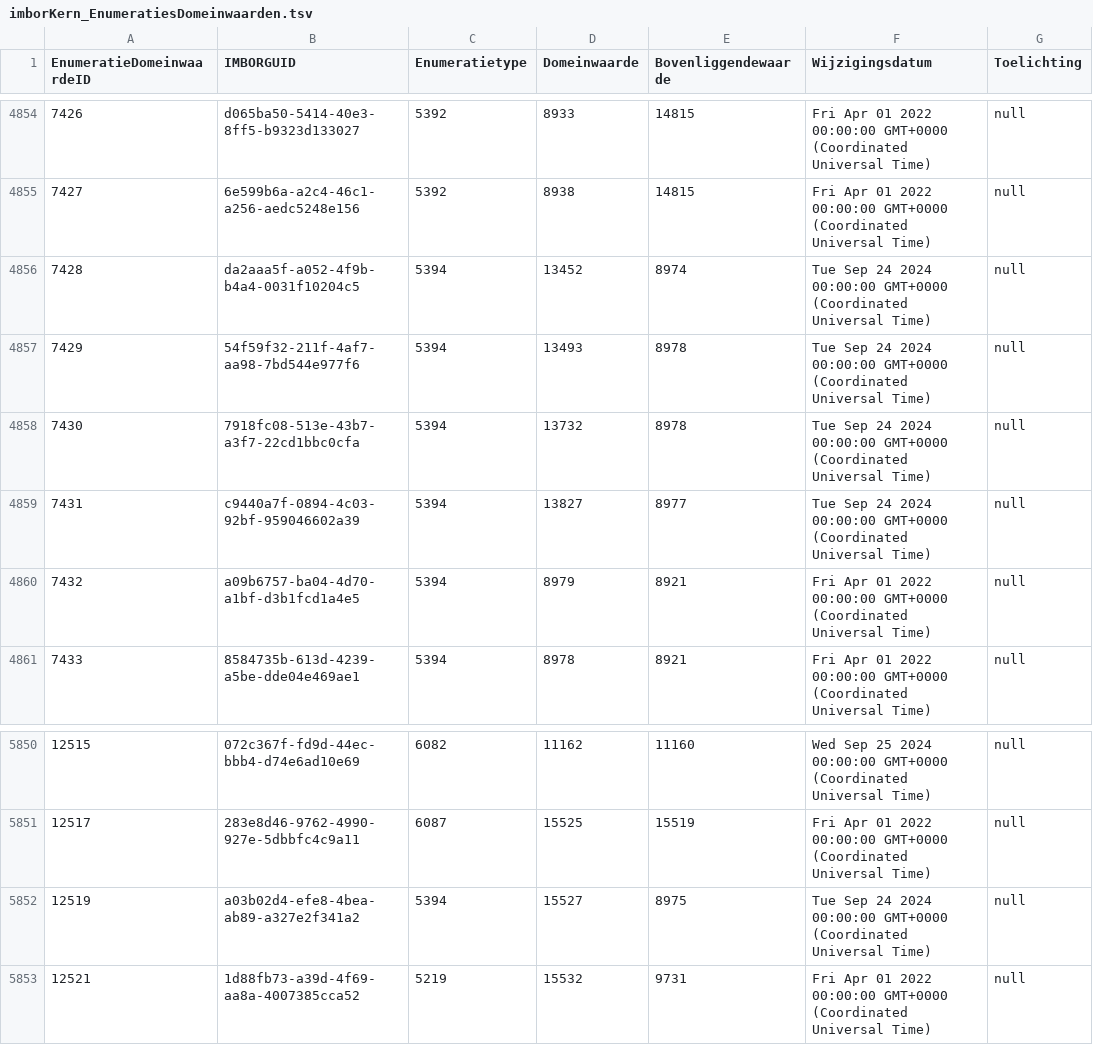
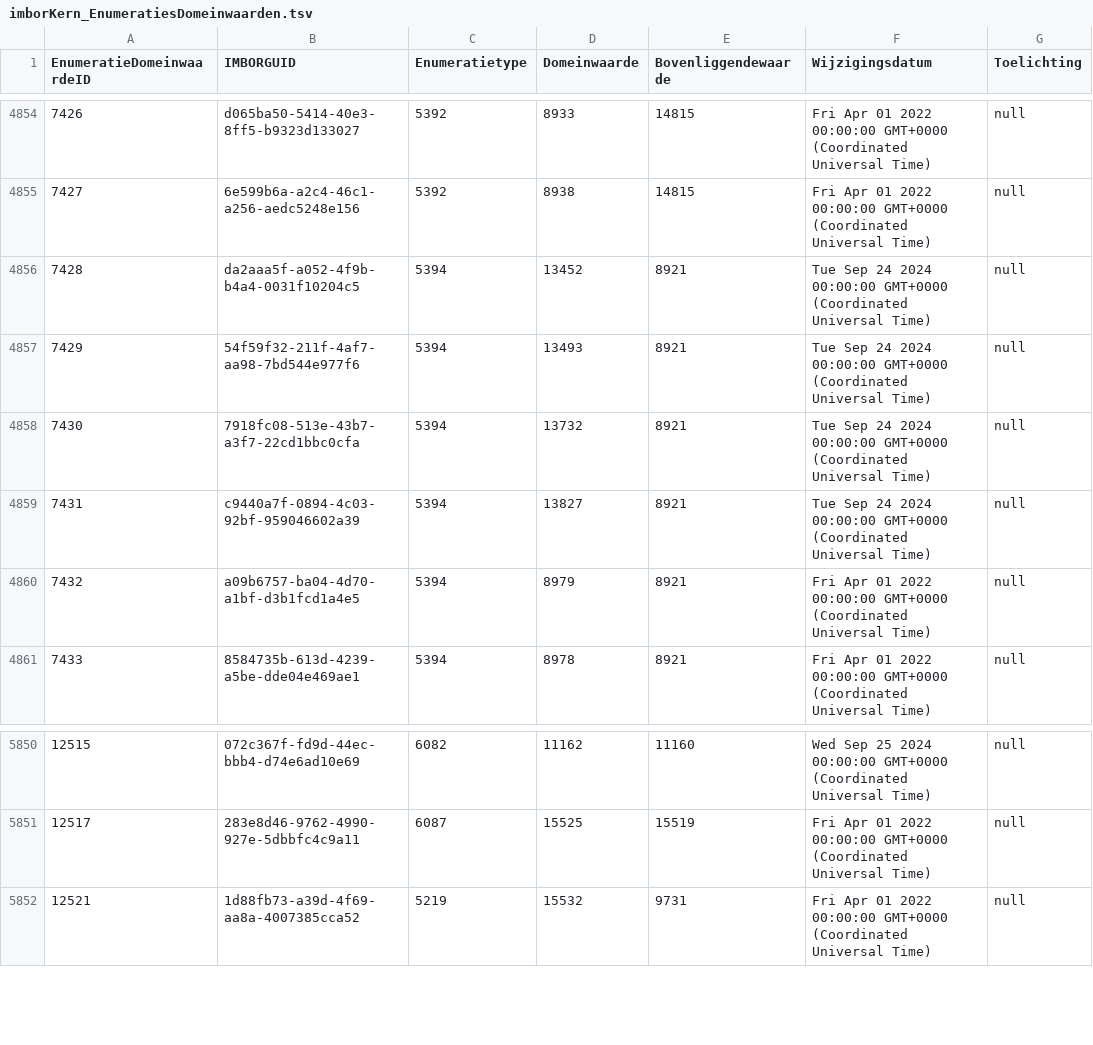
Before and after one commit to Stichting-CROW/imbor-development, a TSV file: data/tsv/imborKern_EnumeratiesDomeinwaarden.tsv, drawn as a sheet; only a part is shown, gaps mark what is left out.

```diff
--- a/data/tsv/imborKern_EnumeratiesDomeinwaarden.tsv
+++ b/data/tsv/imborKern_EnumeratiesDomeinwaarden.tsv
@@ -4855,6 +4855,6 @@ EnumeratieDomeinwaardeID	IMBORGUID	Enumeratietype	Domeinwaarde	Bovenliggendewaar
 7427	6e599b6a-a2c4-46c1-a256-aedc5248e156	5392	8938	14815	Fri Apr 01 2022 00:00:00 GMT+0000 (Coordinated Universal Time)	null
-7428	da2aaa5f-a052-4f9b-b4a4-0031f10204c5	5394	13452	8974	Tue Sep 24 2024 00:00:00 GMT+0000 (Coordinated Universal Time)	null
-7429	54f59f32-211f-4af7-aa98-7bd544e977f6	5394	13493	8978	Tue Sep 24 2024 00:00:00 GMT+0000 (Coordinated Universal Time)	null
-7430	7918fc08-513e-43b7-a3f7-22cd1bbc0cfa	5394	13732	8978	Tue Sep 24 2024 00:00:00 GMT+0000 (Coordinated Universal Time)	null
-7431	c9440a7f-0894-4c03-92bf-959046602a39	5394	13827	8977	Tue Sep 24 2024 00:00:00 GMT+0000 (Coordinated Universal Time)	null
+7428	da2aaa5f-a052-4f9b-b4a4-0031f10204c5	5394	13452	8921	Tue Sep 24 2024 00:00:00 GMT+0000 (Coordinated Universal Time)	null
+7429	54f59f32-211f-4af7-aa98-7bd544e977f6	5394	13493	8921	Tue Sep 24 2024 00:00:00 GMT+0000 (Coordinated Universal Time)	null
+7430	7918fc08-513e-43b7-a3f7-22cd1bbc0cfa	5394	13732	8921	Tue Sep 24 2024 00:00:00 GMT+0000 (Coordinated Universal Time)	null
+7431	c9440a7f-0894-4c03-92bf-959046602a39	5394	13827	8921	Tue Sep 24 2024 00:00:00 GMT+0000 (Coordinated Universal Time)	null
 7432	a09b6757-ba04-4d70-a1bf-d3b1fcd1a4e5	5394	8979	8921	Fri Apr 01 2022 00:00:00 GMT+0000 (Coordinated Universal Time)	null
@@ -5851,3 +5851,2 @@ EnumeratieDomeinwaardeID	IMBORGUID	Enumeratietype	Domeinwaarde	Bovenliggendewaar
 12517	283e8d46-9762-4990-927e-5dbbfc4c9a11	6087	15525	15519	Fri Apr 01 2022 00:00:00 GMT+0000 (Coordinated Universal Time)	null
-12519	a03b02d4-efe8-4bea-ab89-a327e2f341a2	5394	15527	8975	Tue Sep 24 2024 00:00:00 GMT+0000 (Coordinated Universal Time)	null
 12521	1d88fb73-a39d-4f69-aa8a-4007385cca52	5219	15532	9731	Fri Apr 01 2022 00:00:00 GMT+0000 (Coordinated Universal Time)	null
```
Also changed, not shown: data/tsv/imborKern_K_ObjecttypenSemantischeRelaties.tsv, 1 other file.
